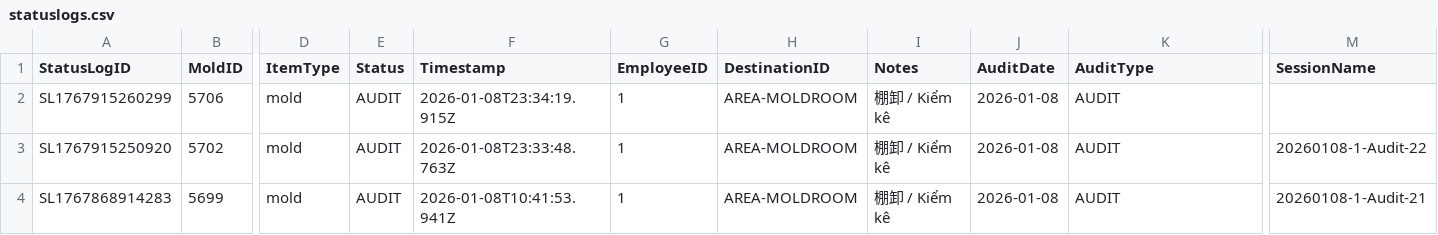
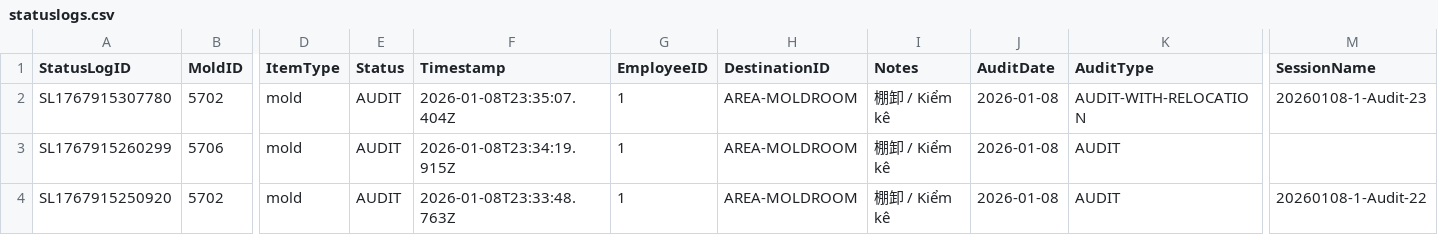
Before and after one commit to toanysd/MoldCutterSearch, a CSV file: Data/statuslogs.csv, drawn as a sheet; only a part is shown, gaps mark what is left out; the shorter side is filled out with more unchanged rows; rows hold the shown columns only; the diff names each change by its address in the sheet, - before the commit and + after, or states it on an @@ line.

Commit message:
Add checklog for 5702

```diff
--- a/Data/statuslogs.csv
+++ b/Data/statuslogs.csv
+row 2: SL1767915307780 | 5702 | mold | AUDIT | 2026-01-08T23:35:07.404Z | 1 | AREA-MOLDROOM | 棚卸 / Kiểm kê | 2026-01-08 | AUDIT-WITH-RELOCATION | 20260108-1-Audit-23
```
